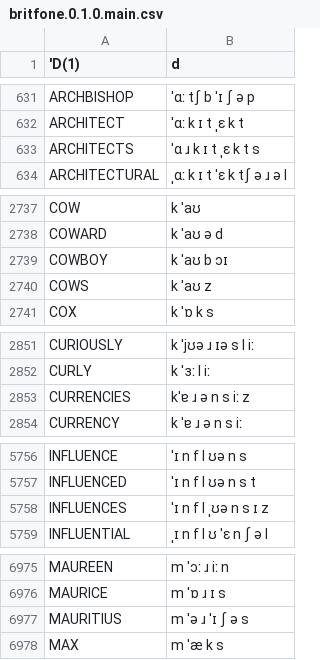
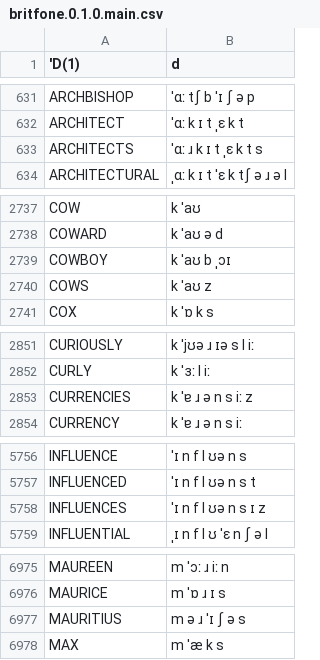
Before and after one commit to JoseLlarena/Britfone, a CSV file: britfone.0.1.0.main.csv, drawn as a sheet; only a part is shown, gaps mark what is left out; the diff covers the shown part only.

```diff
--- a/britfone.0.1.0.main.csv
+++ b/britfone.0.1.0.main.csv
@@ -632,3 +632,3 @@ ARCHBISHOP, ˈɑː tʃ b ˈɪ ʃ ə p
 ARCHITECT, ˈɑː k ɪ t ˌɛ k t
-ARCHITECTS, ˈɑ ɹ k ɪ t ˌɛ k t s
+ARCHITECTS, ˈɑː ɹ k ɪ t ˌɛ k t s
 ARCHITECTURAL, ˌɑː k ɪ t ˈɛ k tʃ ə ɹ ə l
@@ -2738,3 +2738,3 @@ COW, k ˈaʊ
 COWARD, k ˈaʊ ə d
-COWBOY, k ˈaʊ b ɔɪ
+COWBOY, k ˈaʊ b ˌɔɪ
 COWS, k ˈaʊ z
@@ -2852,3 +2852,3 @@ CURIOUSLY, k ˈjʊə ɹ ɪə s l iː
 CURLY, k ˈɜː l iː
-CURRENCIES, kˈɐ ɹ ə n s iː z
+CURRENCIES, k ˈɐ ɹ ə n s iː z
 CURRENCY, k ˈɐ ɹ ə n s iː
@@ -5757,3 +5757,3 @@ INFLUENCE, ˈɪ n f l ʊə n s
 INFLUENCED, ˈɪ n f l ʊə n s t
-INFLUENCES, ˈɪ n f l ˌʊə n s ɪ z
+INFLUENCES, ˈɪ n f l ʊə n s ɪ z
 INFLUENTIAL, ˌɪ n f l ʊ ˈɛ n ʃ ə l
@@ -6976,3 +6976,3 @@ MAUREEN, m ˈɔː ɹ iː n
 MAURICE, m ˈɒ ɹ ɪ s
-MAURITIUS, m ˈə ɹ ˈɪ ʃ ə s
+MAURITIUS, m ə ɹ ˈɪ ʃ ə s
 MAX, m ˈæ k s
```
Also changed, not shown: 17 edited cells elsewhere in this file, 1 other file.
